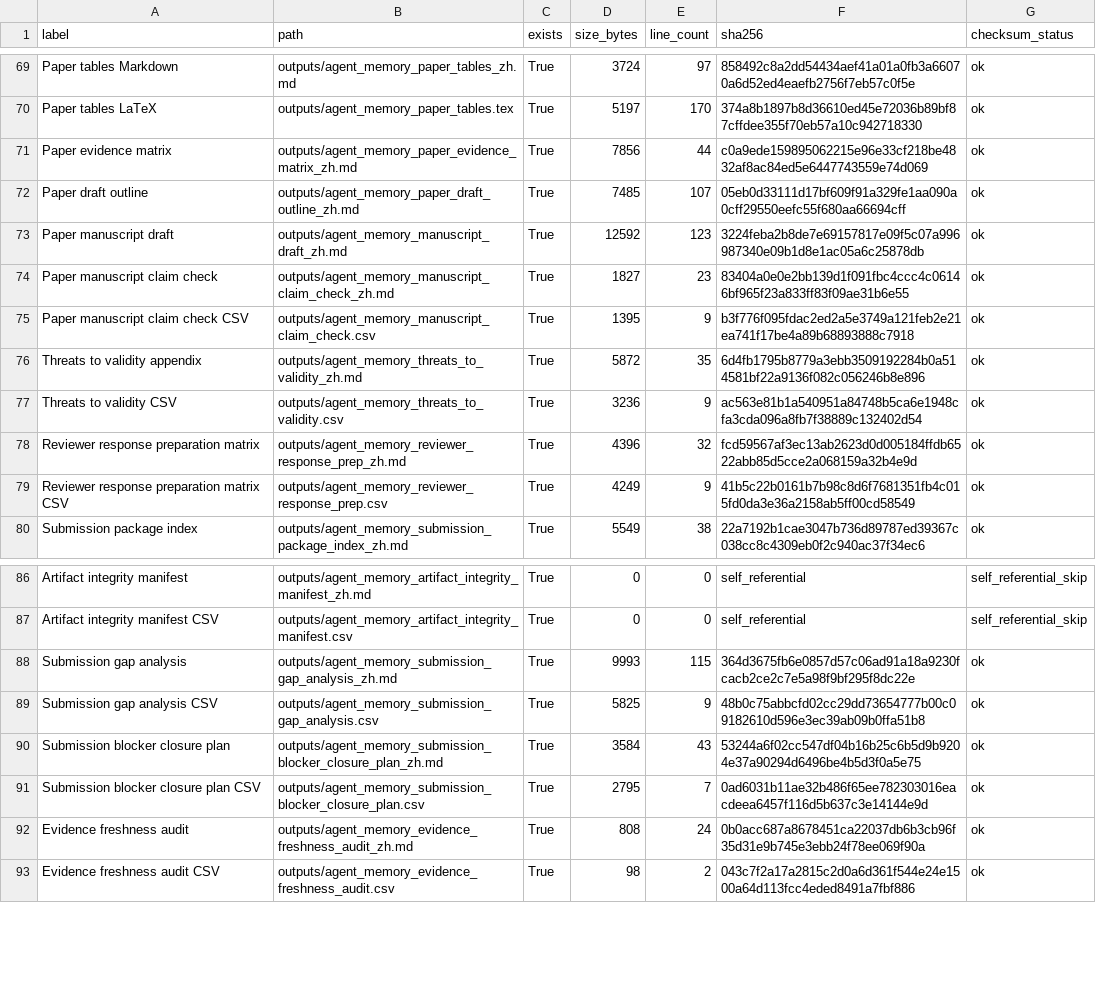
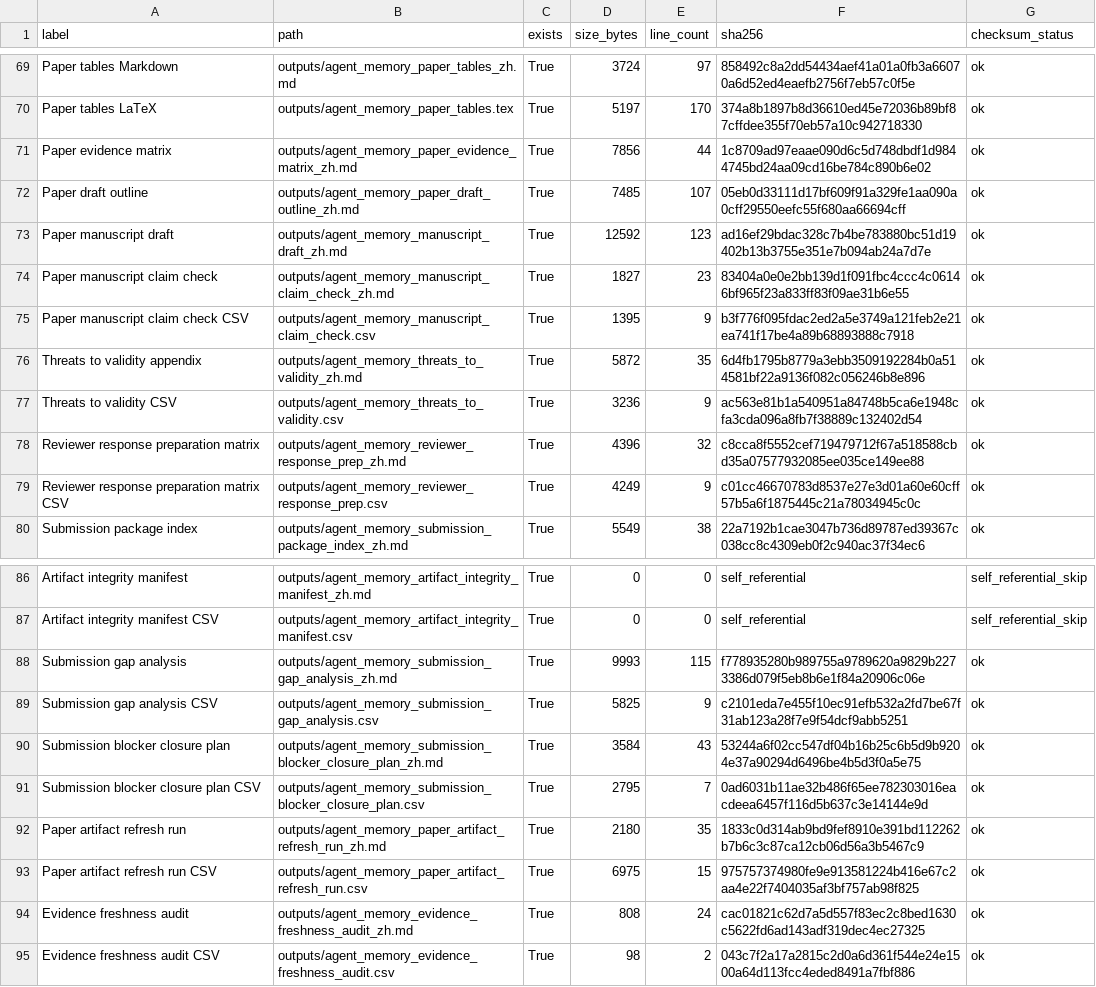
Before and after one commit to bai9yu/agent-memory-experiment, a CSV file: outputs/agent_memory_artifact_integrity_manifest.csv, drawn as a sheet; only a part is shown, gaps mark what is left out.

Commit message:
Add paper artifact refresh pipeline

```diff
--- a/outputs/agent_memory_artifact_integrity_manifest.csv
+++ b/outputs/agent_memory_artifact_integrity_manifest.csv
@@ -70,5 +70,5 @@ Paper tables Markdown,outputs/agent_memory_paper_tables_zh.md,True,3724,97,85849
 Paper tables LaTeX,outputs/agent_memory_paper_tables.tex,True,5197,170,374a8b1897b8d36610ed45e72036b89bf87cffdee355f70eb57a10c942718330,ok
-Paper evidence matrix,outputs/agent_memory_paper_evidence_matrix_zh.md,True,7856,44,c0a9ede159895062215e96e33cf218be4832af8ac84ed5e6447743559e74d069,ok
+Paper evidence matrix,outputs/agent_memory_paper_evidence_matrix_zh.md,True,7856,44,1c8709ad97eaae090d6c5d748dbdf1d9844745bd24aa09cd16be784c890b6e02,ok
 Paper draft outline,outputs/agent_memory_paper_draft_outline_zh.md,True,7485,107,05eb0d33111d17bf609f91a329fe1aa090a0cff29550eefc55f680aa66694cff,ok
-Paper manuscript draft,outputs/agent_memory_manuscript_draft_zh.md,True,12592,123,3224feba2b8de7e69157817e09f5c07a996987340e09b1d8e1ac05a6c25878db,ok
+Paper manuscript draft,outputs/agent_memory_manuscript_draft_zh.md,True,12592,123,ad16ef29bdac328c7b4be783880bc51d19402b13b3755e351e7b094ab24a7d7e,ok
 Paper manuscript claim check,outputs/agent_memory_manuscript_claim_check_zh.md,True,1827,23,83404a0e0e2bb139d1f091fbc4ccc4c06146bf965f23a833ff83f09ae31b6e55,ok
@@ -77,4 +77,4 @@ Threats to validity appendix,outputs/agent_memory_threats_to_validity_zh.md,True
 Threats to validity CSV,outputs/agent_memory_threats_to_validity.csv,True,3236,9,ac563e81b1a540951a84748b5ca6e1948cfa3cda096a8fb7f38889c132402d54,ok
-Reviewer response preparation matrix,outputs/agent_memory_reviewer_response_prep_zh.md,True,4396,32,fcd59567af3ec13ab2623d0d005184ffdb6522abb85d5cce2a068159a32b4e9d,ok
-Reviewer response preparation matrix CSV,outputs/agent_memory_reviewer_response_prep.csv,True,4249,9,41b5c22b0161b7b98c8d6f7681351fb4c015fd0da3e36a2158ab5ff00cd58549,ok
+Reviewer response preparation matrix,outputs/agent_memory_reviewer_response_prep_zh.md,True,4396,32,c8cca8f5552cef719479712f67a518588cbd35a07577932085ee035ce149ee88,ok
+Reviewer response preparation matrix CSV,outputs/agent_memory_reviewer_response_prep.csv,True,4249,9,c01cc46670783d8537e27e3d01a60e60cff57b5a6f1875445c21a78034945c0c,ok
 Submission package index,outputs/agent_memory_submission_package_index_zh.md,True,5549,38,22a7192b1cae3047b736d89787ed39367c038cc8c4309eb0f2c940ac37f34ec6,ok
@@ -87,7 +87,9 @@ Artifact integrity manifest,outputs/agent_memory_artifact_integrity_manifest_zh.
 Artifact integrity manifest CSV,outputs/agent_memory_artifact_integrity_manifest.csv,True,0,0,self_referential,self_referential_skip
-Submission gap analysis,outputs/agent_memory_submission_gap_analysis_zh.md,True,9993,115,364d3675fb6e0857d57c06ad91a18a9230fcacb2ce2c7e5a98f9bf295f8dc22e,ok
-Submission gap analysis CSV,outputs/agent_memory_submission_gap_analysis.csv,True,5825,9,48b0c75abbcfd02cc29dd73654777b00c09182610d596e3ec39ab09b0ffa51b8,ok
+Submission gap analysis,outputs/agent_memory_submission_gap_analysis_zh.md,True,9993,115,f778935280b989755a9789620a9829b2273386d079f5eb8b6e1f84a20906c06e,ok
+Submission gap analysis CSV,outputs/agent_memory_submission_gap_analysis.csv,True,5825,9,c2101eda7e455f10ec91efb532a2fd7be67f31ab123a28f7e9f54dcf9abb5251,ok
 Submission blocker closure plan,outputs/agent_memory_submission_blocker_closure_plan_zh.md,True,3584,43,53244a6f02cc547df04b16b25c6b5d9b9204e37a90294d6496be4b5d3f0a5e75,ok
 Submission blocker closure plan CSV,outputs/agent_memory_submission_blocker_closure_plan.csv,True,2795,7,0ad6031b11ae32b486f65ee782303016eacdeea6457f116d5b637c3e14144e9d,ok
-Evidence freshness audit,outputs/agent_memory_evidence_freshness_audit_zh.md,True,808,24,0b0acc687a8678451ca22037db6b3cb96f35d31e9b745e3ebb24f78ee069f90a,ok
+Paper artifact refresh run,outputs/agent_memory_paper_artifact_refresh_run_zh.md,True,2180,35,1833c0d314ab9bd9fef8910e391bd112262b7b6c3c87ca12cb06d56a3b5467c9,ok
+Paper artifact refresh run CSV,outputs/agent_memory_paper_artifact_refresh_run.csv,True,6975,15,975757374980fe9e913581224b416e67c2aa4e22f7404035af3bf757ab98f825,ok
+Evidence freshness audit,outputs/agent_memory_evidence_freshness_audit_zh.md,True,808,24,cac01821c62d7a5d557f83ec2c8bed1630c5622fd6ad143adf319dec4ec27325,ok
 Evidence freshness audit CSV,outputs/agent_memory_evidence_freshness_audit.csv,True,98,2,043c7f2a17a2815c2d0a6d361f544e24e1500a64d113fcc4eded8491a7fbf886,ok
```
Also changed, not shown: outputs/agent_memory_paper_evidence_matrix.csv, outputs/agent_memory_reproducibility_artifacts.csv, 16 other files.
